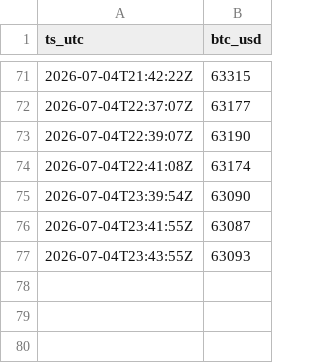
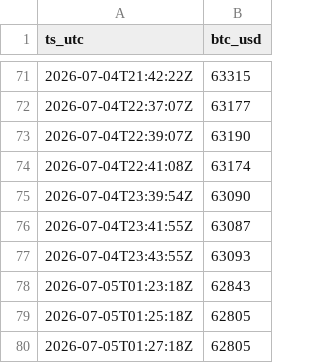
Before and after one commit to joseenriquesotof/kbtctraker, a CSV file: data/raw/btc_price.csv, drawn as a sheet; only a part is shown, gaps mark what is left out.

```diff
--- a/data/raw/btc_price.csv
+++ b/data/raw/btc_price.csv
@@ -77 +77,4 @@ ts_utc,btc_usd
 2026-07-04T23:43:55Z,63093
+2026-07-05T01:23:18Z,62843
+2026-07-05T01:25:18Z,62805
+2026-07-05T01:27:18Z,62805
```
Also changed, not shown: 2 other files.
